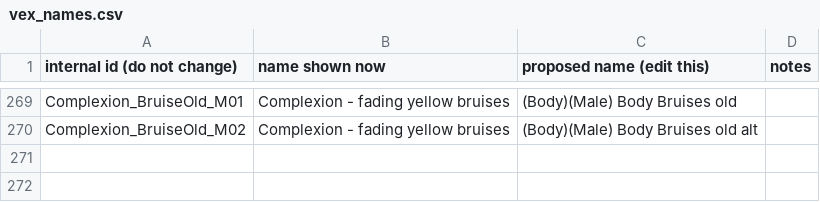
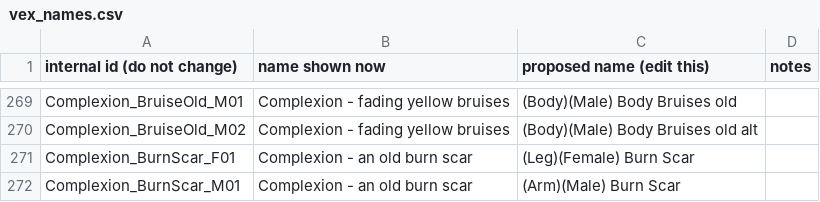
Before and after one commit to ReidenXerx/fo4-complexion, a CSV file: tools/paint/art/contrib/vex_names.csv, drawn as a sheet; only a part is shown, gaps mark what is left out; the diff names each change by its address in the sheet, - before the commit and + after, or states it on an @@ line.

```diff
--- a/tools/paint/art/contrib/vex_names.csv
+++ b/tools/paint/art/contrib/vex_names.csv
+row 271: Complexion_BurnScar_F01 | Complexion - an old burn scar | (Leg)(Female) Burn Scar
+row 272: Complexion_BurnScar_M01 | Complexion - an old burn scar | (Arm)(Male) Burn Scar
```
Also changed, not shown: 1 other file.
